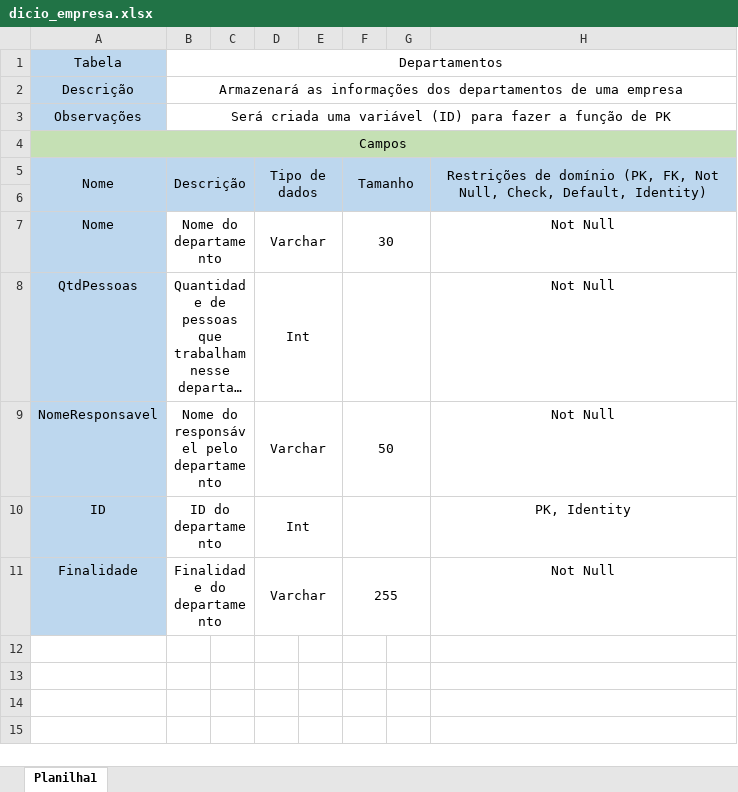
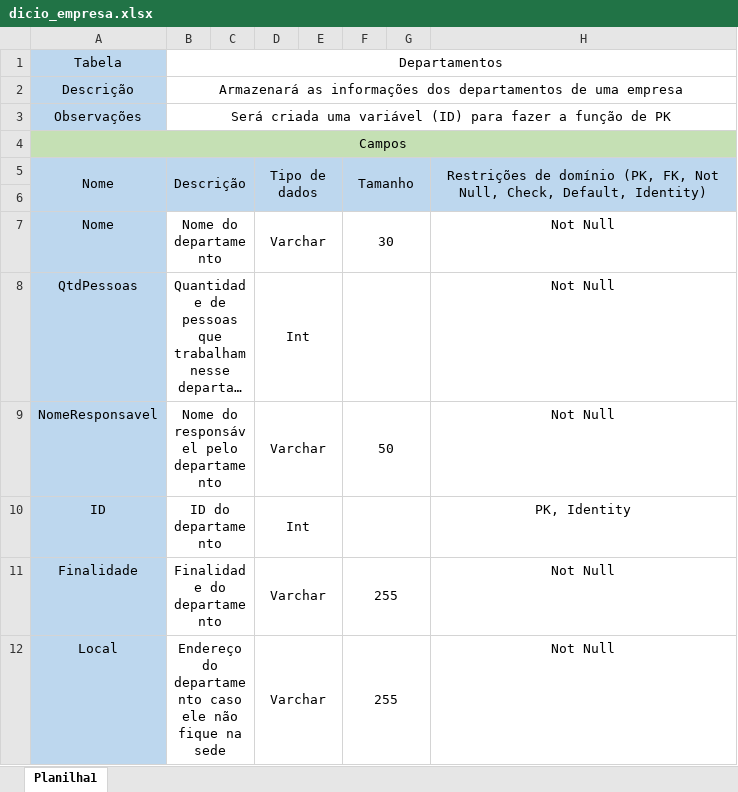
Before and after one commit to Harthuz/ADS2024, an Excel workbook: 1° Bimestre/Aula 0228/Exercicios/dicio_empresa.xlsx, sheet Planilha1, drawn as a sheet; long unchanged cells end in …; values as stored, in another font and other column widths than the file's, no borders; the diff names each change by its address in the sheet, - before the commit and + after, or states it on an @@ line.

```diff
--- a/1° Bimestre/Aula 0228/Exercicios/dicio_empresa.xlsx (sheet Planilha1)
+++ b/1° Bimestre/Aula 0228/Exercicios/dicio_empresa.xlsx (sheet Planilha1)
+row 12: Local | Endereço do departamento caso ele não fique na sede |  | Varchar |  | 255 |  | Not Null
```
Also changed, not shown: 1° Bimestre/Aula 0228/Exercicios/dicio_escola.xlsx, 1° Bimestre/Aula 0228/Exercicios/dicio_fornecedores.xlsx, 2 other files.
